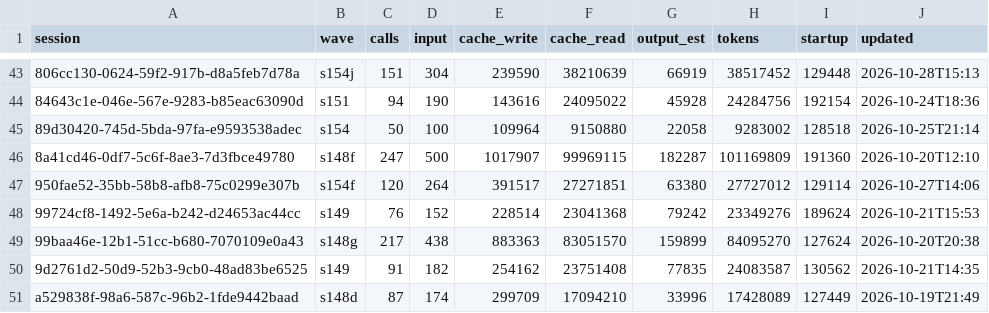
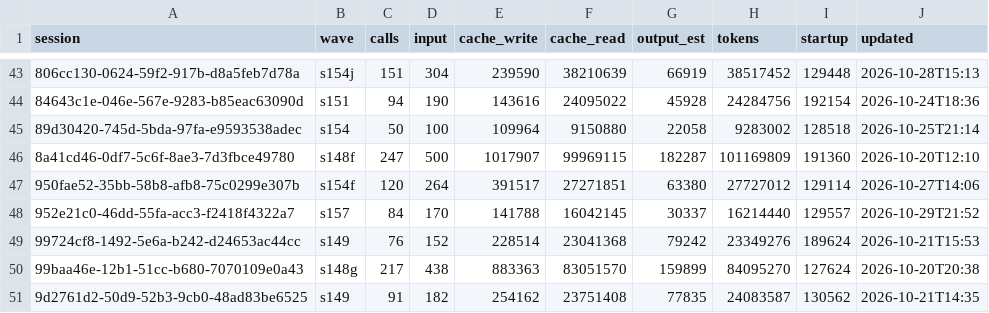
Before and after one commit to DrSaturnn/Step2Haki, a CSV file: workspace/repair/efficiency/ledger_lead.csv, drawn as a sheet; only a part is shown, gaps mark what is left out; the shorter side is filled out with more unchanged rows.

```diff
--- a/workspace/repair/efficiency/ledger_lead.csv
+++ b/workspace/repair/efficiency/ledger_lead.csv
@@ -47,2 +47,3 @@ session,wave,calls,input,cache_write,cache_read,output_est,tokens,startup,update
 950fae52-35bb-58b8-afb8-75c0299e307b,s154f,120,264,391517,27271851,63380,27727012,129114,2026-10-27T14:06
+952e21c0-46dd-55fa-acc3-f2418f4322a7,s157,84,170,141788,16042145,30337,16214440,129557,2026-10-29T21:52
 99724cf8-1492-5e6a-b242-d24653ac44cc,s149,76,152,228514,23041368,79242,23349276,189624,2026-10-21T15:53
```
Also changed, not shown: 1 other file.
